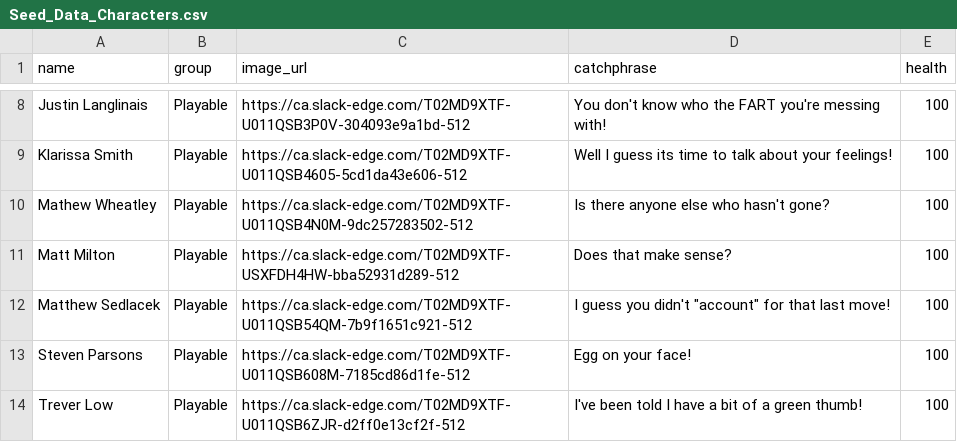
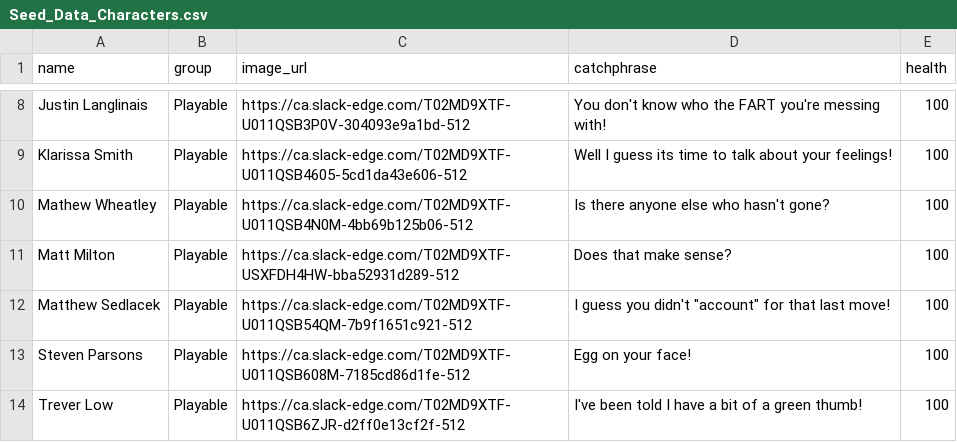
Before and after one commit to mathewpwheatley/module-4-project-fantasy-rpg-backend, a CSV file: lib/seeds/Seed_Data_Characters.csv, drawn as a sheet; only a part is shown, gaps mark what is left out.

Commit message:
Update character seeds

```diff
--- a/lib/seeds/Seed_Data_Characters.csv
+++ b/lib/seeds/Seed_Data_Characters.csv
@@ -9,3 +9,3 @@ Justin Langlinais,Playable,https://ca.slack-edge.com/T02MD9XTF-U011QSB3P0V-30409
 Klarissa Smith,Playable,https://ca.slack-edge.com/T02MD9XTF-U011QSB4605-5cd1da43e606-512,Well I guess its time to talk about your feelings!,100
-Mathew Wheatley,Playable,https://ca.slack-edge.com/T02MD9XTF-U011QSB4N0M-9dc257283502-512,Is there anyone else who hasn't gone?,100
+Mathew Wheatley,Playable,https://ca.slack-edge.com/T02MD9XTF-U011QSB4N0M-4bb69b125b06-512,Is there anyone else who hasn't gone?,100
 Matt Milton,Playable,https://ca.slack-edge.com/T02MD9XTF-USXFDH4HW-bba52931d289-512,Does that make sense?,100
```
